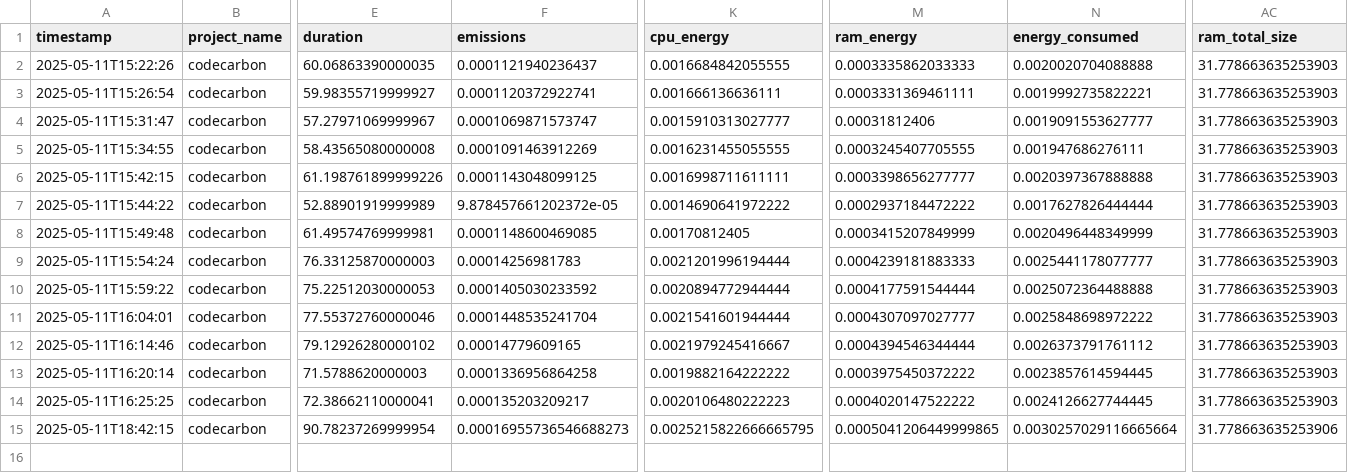
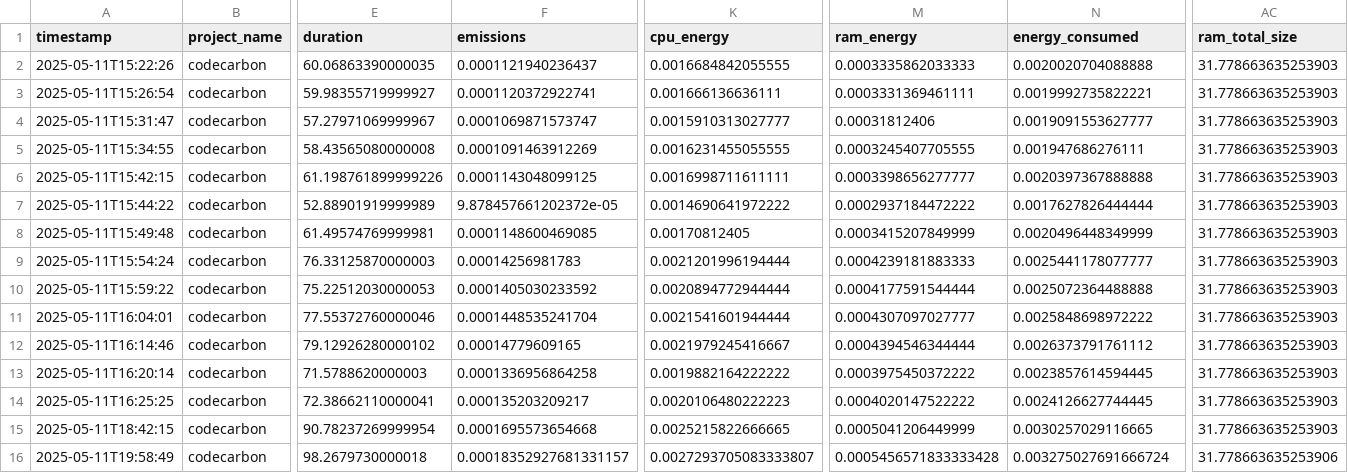
Before and after one commit to hafsa223/ComEcoResponsabiliteIA, a CSV file: results/emissions_SVM.csv, drawn as a sheet; only a part is shown, gaps mark what is left out; rows hold the shown columns only; the diff names each change by its address in the sheet, - before the commit and + after, or states it on an @@ line.

```diff
--- a/results/emissions_SVM.csv
+++ b/results/emissions_SVM.csv
-F15 (emissions): 0.00016955736546688273
+F15 (emissions): 0.0001695573654668
-K15 (cpu_energy): 0.0025215822666665795
+K15 (cpu_energy): 0.0025215822666665
-M15 (ram_energy): 0.0005041206449999865
+M15 (ram_energy): 0.0005041206449999
-N15 (energy_consumed): 0.0030257029116665664
+N15 (energy_consumed): 0.0030257029116665
-AC15 (ram_total_size): 31.778663635253906
+AC15 (ram_total_size): 31.778663635253903
+row 16: 2025-05-11T19:58:49 | codecarbon | 98.2679730000018 | 0.00018352927681331157 | 0.0027293705083333807 | 0.0005456571833333428 | 0.003275027691666724 | 31.778663635253906
```
Also changed, not shown: results/emissions_CNN.csv, results/emissions_DenseNet.csv, 2 other files.
